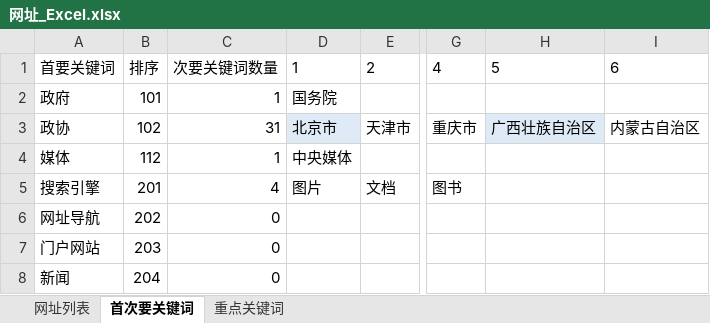
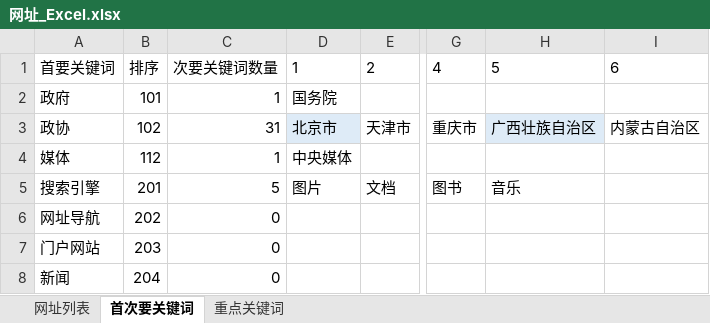
Before and after one commit to seymour-zx/zhengxie.info, an Excel workbook: common/py/csv/网址_Excel.xlsx, sheet 首次要关键词, drawn as a sheet; only a part is shown, gaps mark what is left out; values as stored, in another font and other column widths than the file's, no borders; table styles not drawn; the diff names each change by its address in the sheet, - before the commit and + after, or states it on an @@ line.

```diff
--- a/common/py/csv/网址_Excel.xlsx (sheet 首次要关键词)
+++ b/common/py/csv/网址_Excel.xlsx (sheet 首次要关键词)
-C5 (次要关键词数量): 4
+C5 (次要关键词数量): 5
-H5 (5): (empty)
+H5 (5): 音乐
```
Also changed, not shown: sheet 网址列表, formulas that keep their value, 16 other files.
